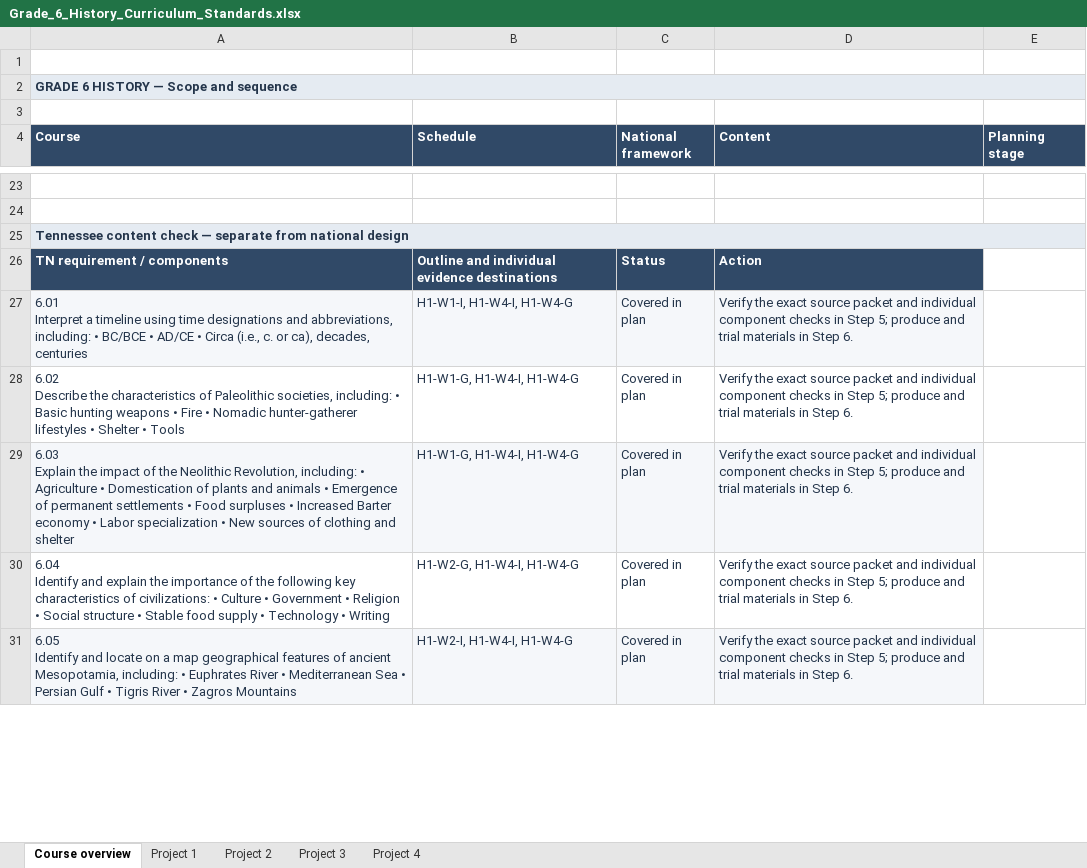
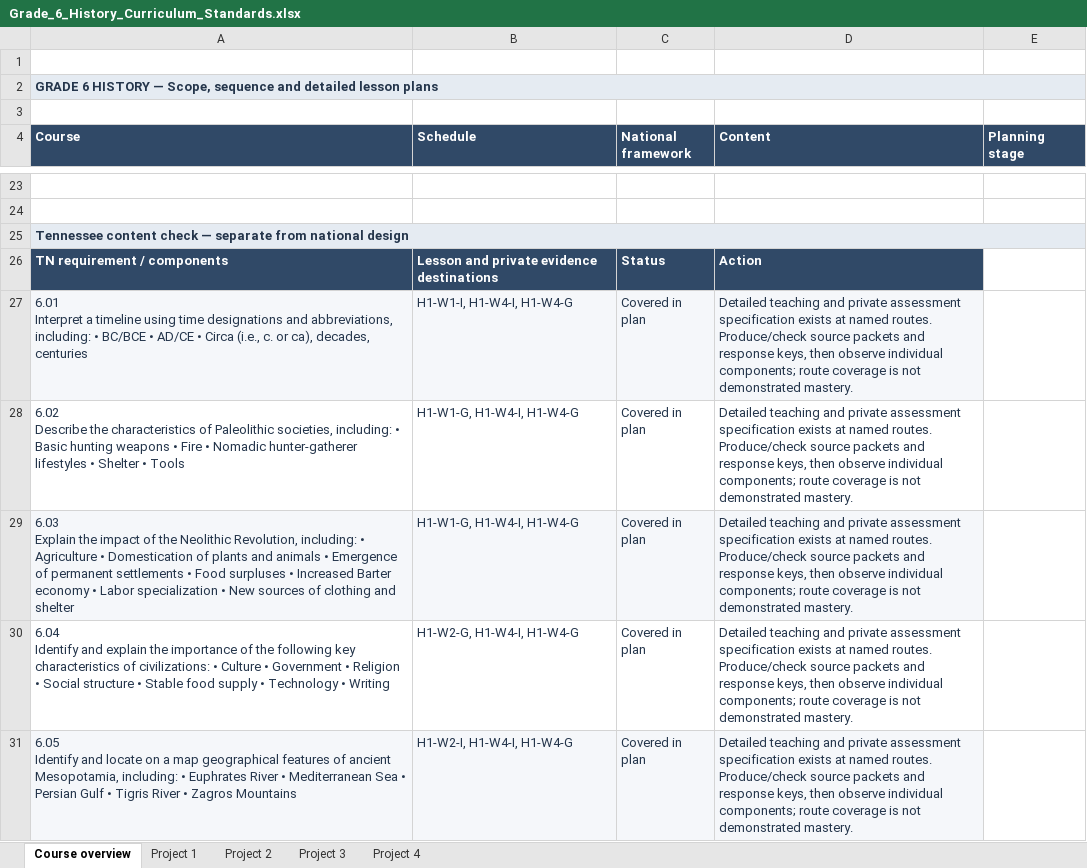
Before and after one commit to erichaas74/forge-projects-openlms, an Excel workbook: standards/6th Grade/Grade_6_History_Curriculum_Standards.xlsx, sheet Course overview, drawn as a sheet; only a part is shown, gaps mark what is left out; values as stored, in another font and other column widths than the file's, no borders; the diff covers the shown part only; the diff names each change by its address in the sheet, - before the commit and + after, or states it on an @@ line.

Commit message:
Complete Grade 6 history teacher plans and update workbook

```diff
--- a/standards/6th Grade/Grade_6_History_Curriculum_Standards.xlsx (sheet Course overview)
+++ b/standards/6th Grade/Grade_6_History_Curriculum_Standards.xlsx (sheet Course overview)
-A2 (Course): …HISTORY — Scope and sequence
+A2 (Course): …HISTORY — Scope, sequence and detailed lesson plans
-B26 (Schedule): Outline and individual evidence destinations
+B26 (Schedule): Lesson and private evidence destinations
-D27:D31 (Content): Verify the exact source packet and individual component checks in Step 5; produce and trial materials in Step 6.
+D27:D31 (Content): Detailed teaching and private assessment specification exists at named routes. Produce/check source packets and response keys, then observe individual components; route coverage is not demonstrated mastery.
```
Also changed, not shown: 4 added rows, 5 removed rows, 73 edited cells and cell formats elsewhere in this sheet, sheet Project 1, sheet Project 3, sheet Project 2, sheet Project 4, 14 other files.
